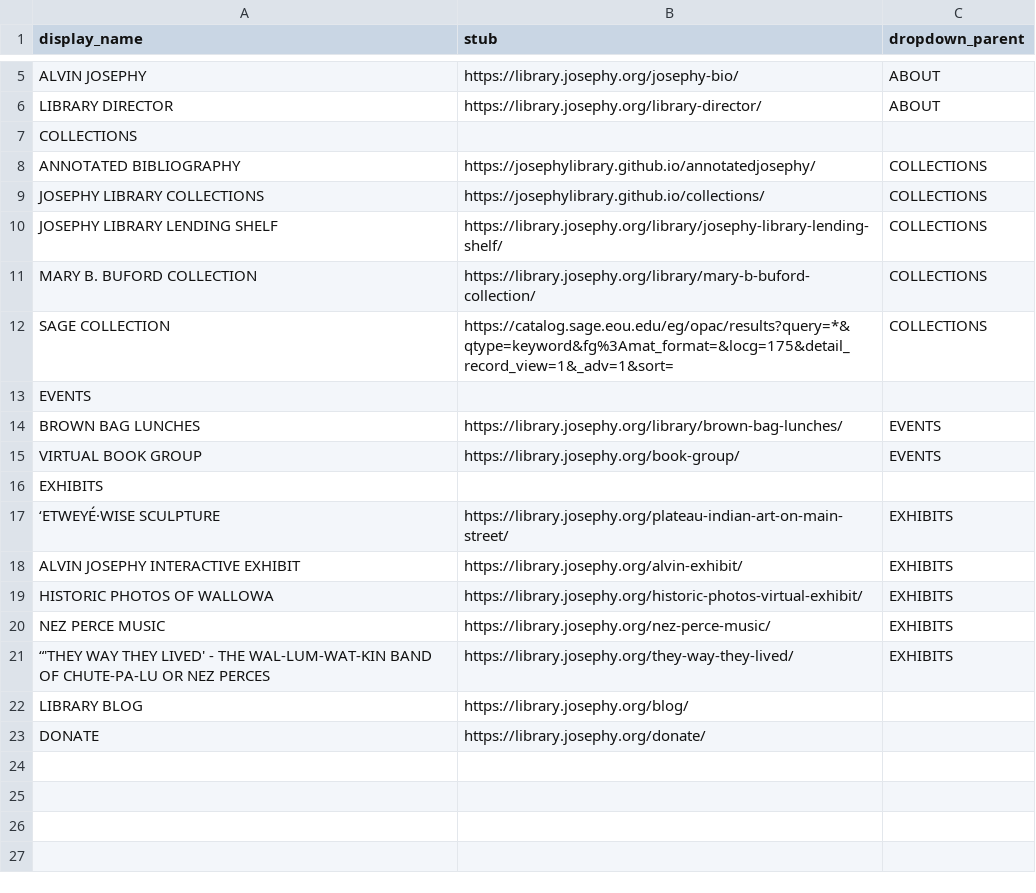
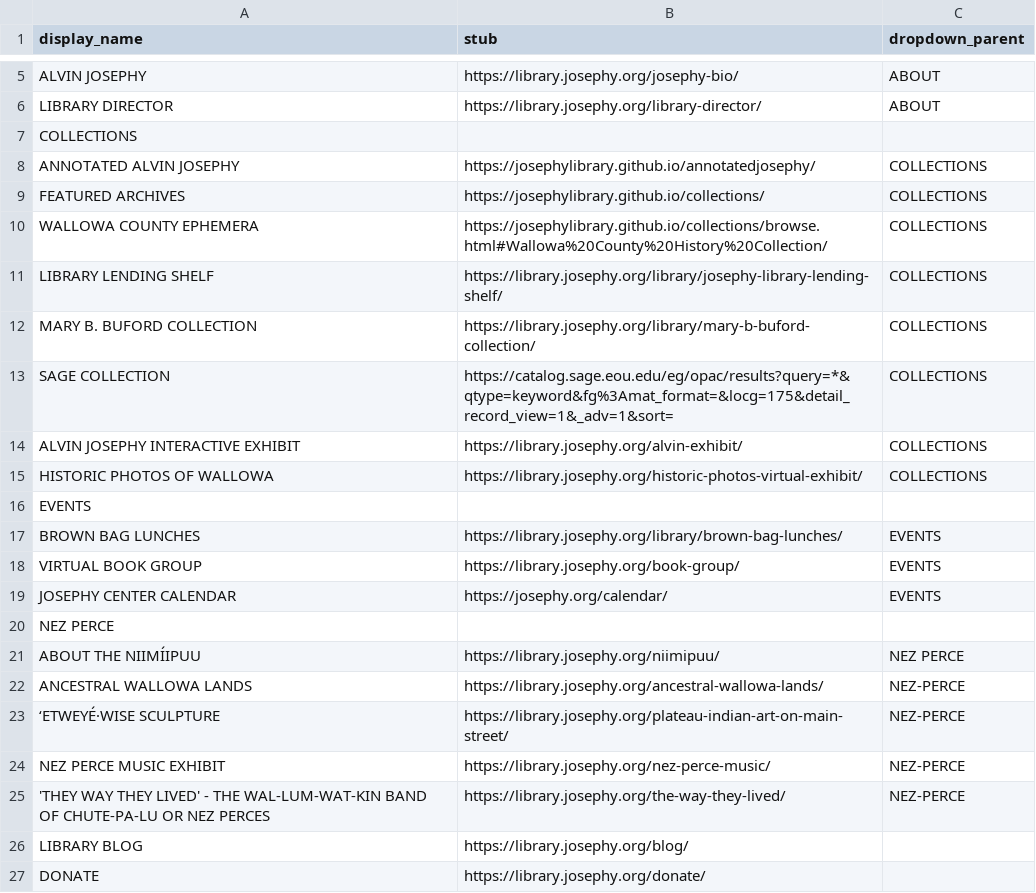
Before and after one commit to josephylibrary/collections, a CSV file: _data/config-library-nav.csv, drawn as a sheet; only a part is shown, gaps mark what is left out.

Commit message:
Change Menu
Added Nez Perce, remove Exhibits, change database name to Featured Archives

```diff
--- a/_data/config-library-nav.csv
+++ b/_data/config-library-nav.csv
@@ -7,7 +7,10 @@ LIBRARY DIRECTOR,https://library.josephy.org/library-director/,ABOUT
 COLLECTIONS,,
-ANNOTATED BIBLIOGRAPHY,https://josephylibrary.github.io/annotatedjosephy/,COLLECTIONS
-JOSEPHY LIBRARY COLLECTIONS,https://josephylibrary.github.io/collections/,COLLECTIONS
-JOSEPHY LIBRARY LENDING SHELF,https://library.josephy.org/library/josephy-library-lending-shelf/,COLLECTIONS
+ANNOTATED ALVIN JOSEPHY,https://josephylibrary.github.io/annotatedjosephy/,COLLECTIONS
+FEATURED ARCHIVES,https://josephylibrary.github.io/collections/,COLLECTIONS
+WALLOWA COUNTY EPHEMERA,https://josephylibrary.github.io/collections/browse.html#Wallowa%20County%20History%20Collection/,COLLECTIONS
+LIBRARY LENDING SHELF,https://library.josephy.org/library/josephy-library-lending-shelf/,COLLECTIONS
 MARY B. BUFORD COLLECTION,https://library.josephy.org/library/mary-b-buford-collection/,COLLECTIONS
 SAGE COLLECTION,https://catalog.sage.eou.edu/eg/opac/results?query=*&qtype=keyword&fg%3Amat_format=&locg=175&detail_record_view=1&_adv=1&sort=,COLLECTIONS
+ALVIN JOSEPHY INTERACTIVE EXHIBIT,https://library.josephy.org/alvin-exhibit/,COLLECTIONS
+HISTORIC PHOTOS OF WALLOWA,https://library.josephy.org/historic-photos-virtual-exhibit/,COLLECTIONS
 EVENTS,,
@@ -15,8 +18,9 @@ BROWN BAG LUNCHES,https://library.josephy.org/library/brown-bag-lunches/,EVENTS
 VIRTUAL BOOK GROUP,https://library.josephy.org/book-group/,EVENTS
-EXHIBITS,,
-‘ETWEYÉ·WISE SCULPTURE,https://library.josephy.org/plateau-indian-art-on-main-street/,EXHIBITS
-ALVIN JOSEPHY INTERACTIVE EXHIBIT,https://library.josephy.org/alvin-exhibit/,EXHIBITS
-HISTORIC PHOTOS OF WALLOWA,https://library.josephy.org/historic-photos-virtual-exhibit/,EXHIBITS
-NEZ PERCE MUSIC,https://library.josephy.org/nez-perce-music/,EXHIBITS
-“'THEY WAY THEY LIVED' - THE WAL-LUM-WAT-KIN BAND OF CHUTE-PA-LU OR NEZ PERCES,https://library.josephy.org/they-way-they-lived/,EXHIBITS
+JOSEPHY CENTER CALENDAR,https://josephy.org/calendar/,EVENTS
+NEZ PERCE,,
+ABOUT THE NIIMÍIPUU, https://library.josephy.org/niimipuu/,NEZ PERCE
+ANCESTRAL WALLOWA LANDS, https://library.josephy.org/ancestral-wallowa-lands/,NEZ-PERCE
+‘ETWEYÉ·WISE SCULPTURE,https://library.josephy.org/plateau-indian-art-on-main-street/,NEZ-PERCE
+NEZ PERCE MUSIC EXHIBIT,https://library.josephy.org/nez-perce-music/,NEZ-PERCE
+'THEY WAY THEY LIVED' - THE WAL-LUM-WAT-KIN BAND OF CHUTE-PA-LU OR NEZ PERCES,https://library.josephy.org/the-way-they-lived/,NEZ-PERCE
 LIBRARY BLOG,https://library.josephy.org/blog/
```
Also changed, not shown: 2 other files.
